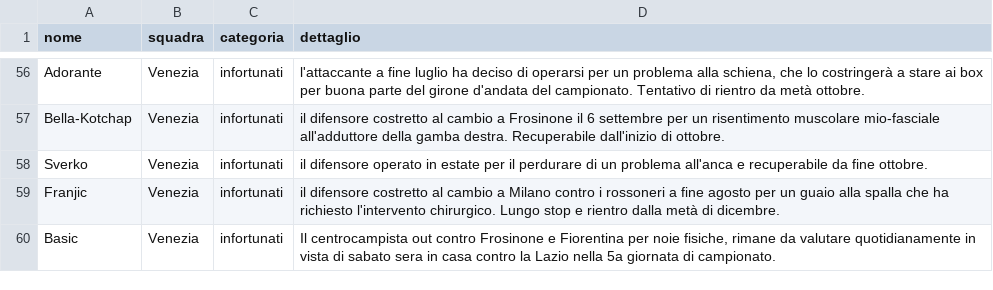
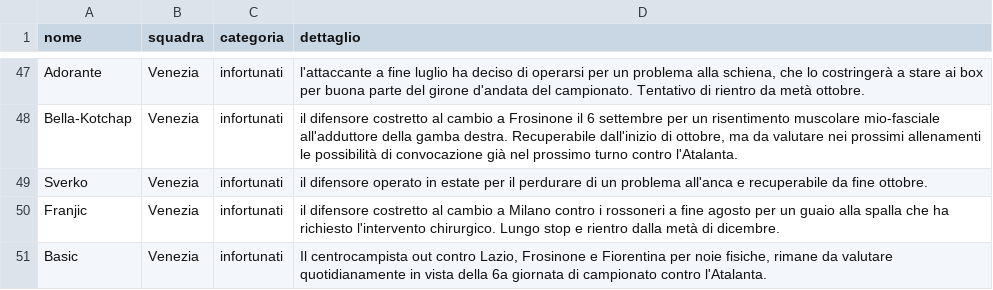
Before and after one commit to Daddie2/Fantacalcio, a CSV file: data/indisponibili.csv, drawn as a sheet; only a part is shown, gaps mark what is left out; addresses are those after the commit; the diff covers the shown part only; the diff names each change by its address in the sheet, - before the commit and + after, or states it on an @@ line.

```diff
--- a/data/indisponibili.csv
+++ b/data/indisponibili.csv
-D48 (dettaglio): …dall'inizio di ottobre.
+D48 (dettaglio): …dall'inizio di ottobre, ma da valutare nei prossimi allenamenti le possibilità di convocazione già nel prossimo turno contro l'Atalanta.
-D51 (dettaglio): …out contro Frosinone e Fiorentina per noie fisiche, rimane da valutare quotidianamente in vista di sabato sera in casa contro la Lazio nella 5a giornata di campionato.
+D51 (dettaglio): …out contro Lazio, Frosinone e Fiorentina per noie fisiche, rimane da valutare quotidianamente in vista della 6a giornata di campionato contro l'Atalanta.
```
Also changed, not shown: 2 added rows, 11 removed rows, 2 moved rows and 28 edited cells elsewhere in this file, data/quotazioni.csv, data/stats_curr.csv.
